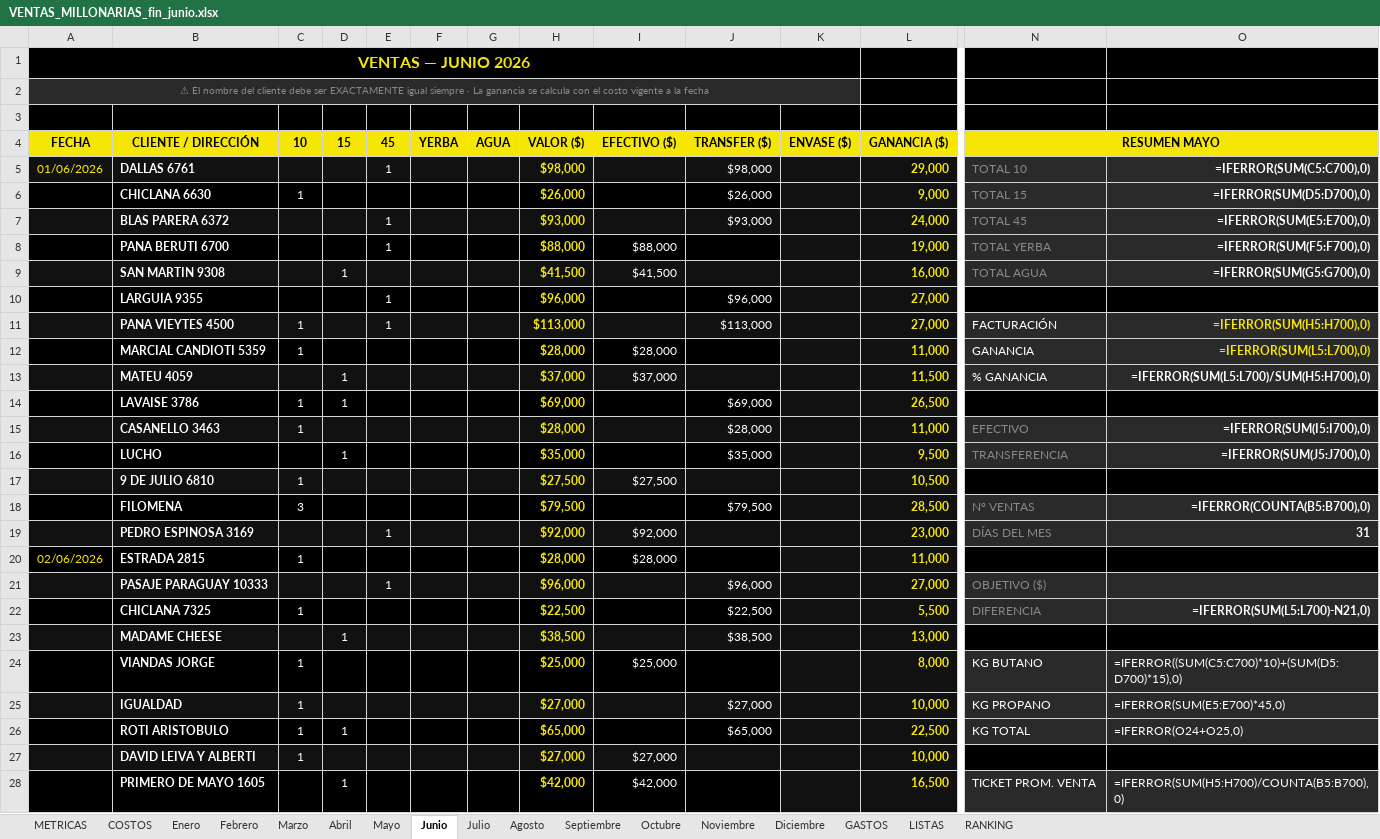
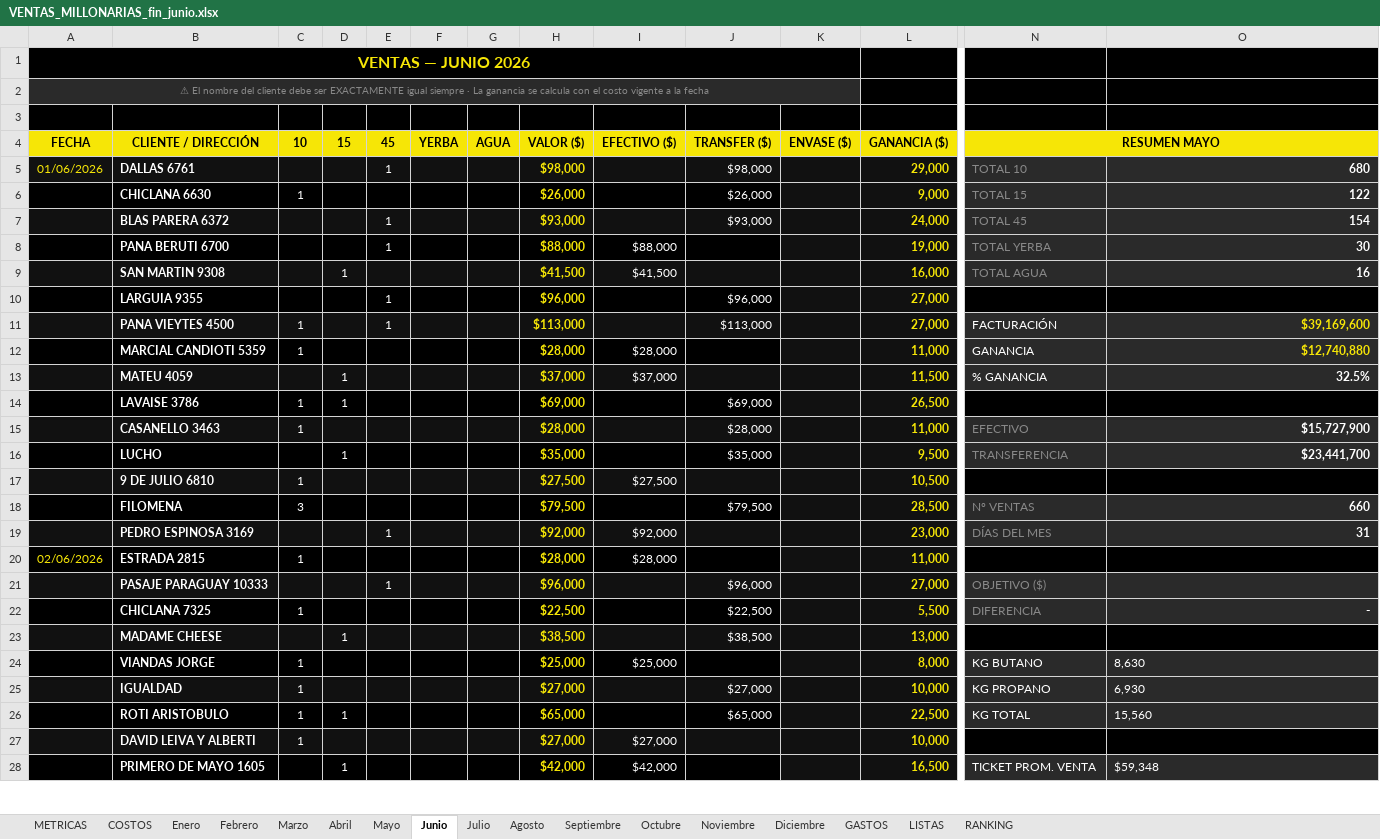
Before and after one commit to alan-galiano/sistema-galiano, an Excel workbook: VENTAS_MILLONARIAS_fin_junio.xlsx, sheet Junio, drawn as a sheet; only a part is shown, gaps mark what is left out; values as stored, in another font and other column widths than the file's, no borders; formulas without a stored value are shown as written; the diff covers the shown part only; the diff names each change by its address in the sheet, - before the commit and + after, or states it on an @@ line.

```diff
--- a/VENTAS_MILLONARIAS_fin_junio.xlsx (sheet Junio)
+++ b/VENTAS_MILLONARIAS_fin_junio.xlsx (sheet Junio)
-B1:K1 fill: none
+B1:K1 fill: #000000
-B2:K2 fill: none
+B2:K2 fill: #2A2A2A
-O4 fill: none
+O4 fill: #F6E606
-O5: =IFERROR(SUM(C5:C700),0)
+O5: 680
-O6: =IFERROR(SUM(D5:D700),0)
+O6: 122
-O7: =IFERROR(SUM(E5:E700),0)
+O7: 154
-O8: =IFERROR(SUM(F5:F700),0)
+O8: 30
-O9: =IFERROR(SUM(G5:G700),0)
+O9: 16
-O11: =IFERROR(SUM(H5:H700),0)
+O11: $39,169,600
-O12: =IFERROR(SUM(L5:L700),0)
+O12: $12,740,880
-O13: =IFERROR(SUM(L5:L700)/SUM(H5:H700),0)
+O13: 32.5%
-O15: =IFERROR(SUM(I5:I700),0)
+O15: $15,727,900
-O16: =IFERROR(SUM(J5:J700),0)
+O16: $23,441,700
-O18: =IFERROR(COUNTA(B5:B700),0)
+O18: 660
-O22: =IFERROR(SUM(L5:L700)-N21,0)
+O22: -
-O24: =IFERROR((SUM(C5:C700)*10)+(SUM(D5:D700)*15),0)
+O24: 8,630
-O25: =IFERROR(SUM(E5:E700)*45,0)
+O25: 6,930
-O26: =IFERROR(O24+O25,0)
+O26: 15,560
-O28: =IFERROR(SUM(H5:H700)/COUNTA(B5:B700),0)
+O28: $59,348
```
Also changed, not shown: 18 edited cells elsewhere in this sheet, sheet Marzo, sheet Abril, sheet Febrero, sheet Enero, sheet Agosto, sheet Septiembre, 10 more sheets, hidden cells, charts or pictures.
